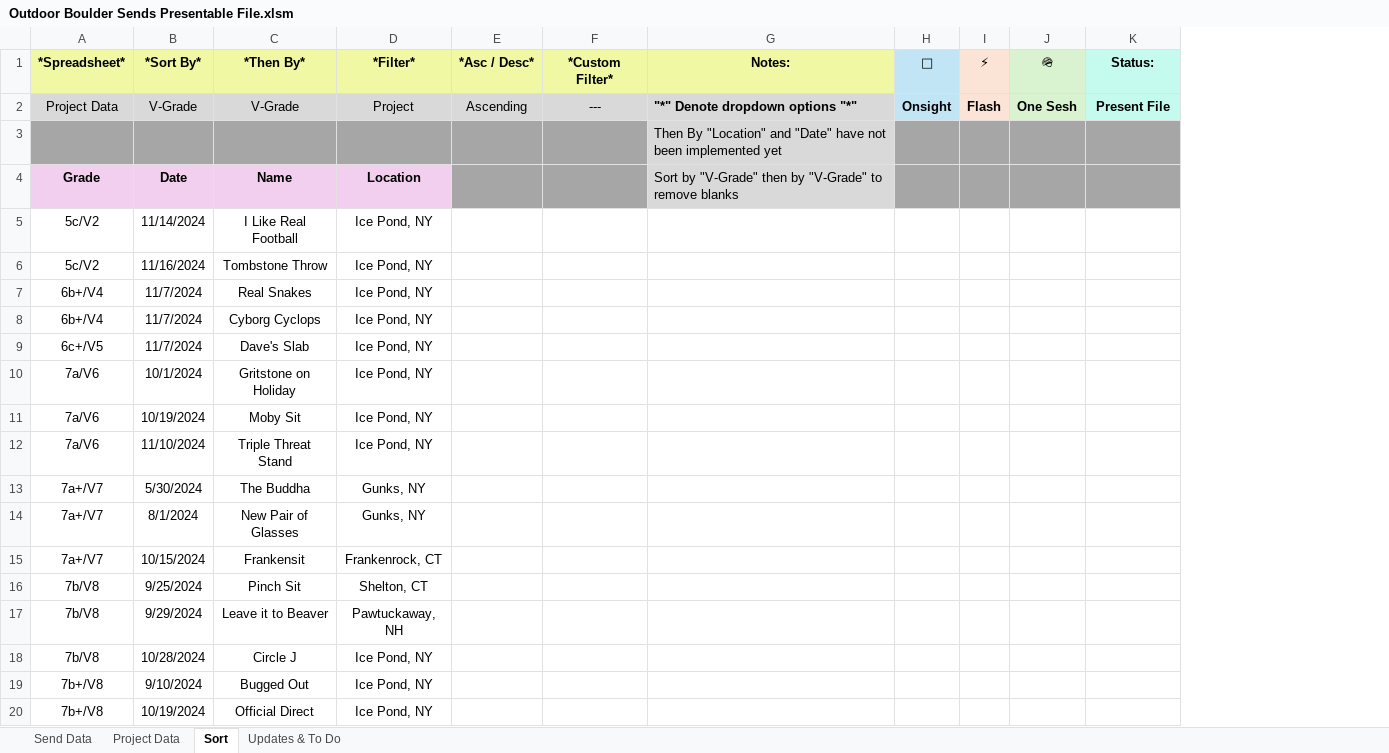
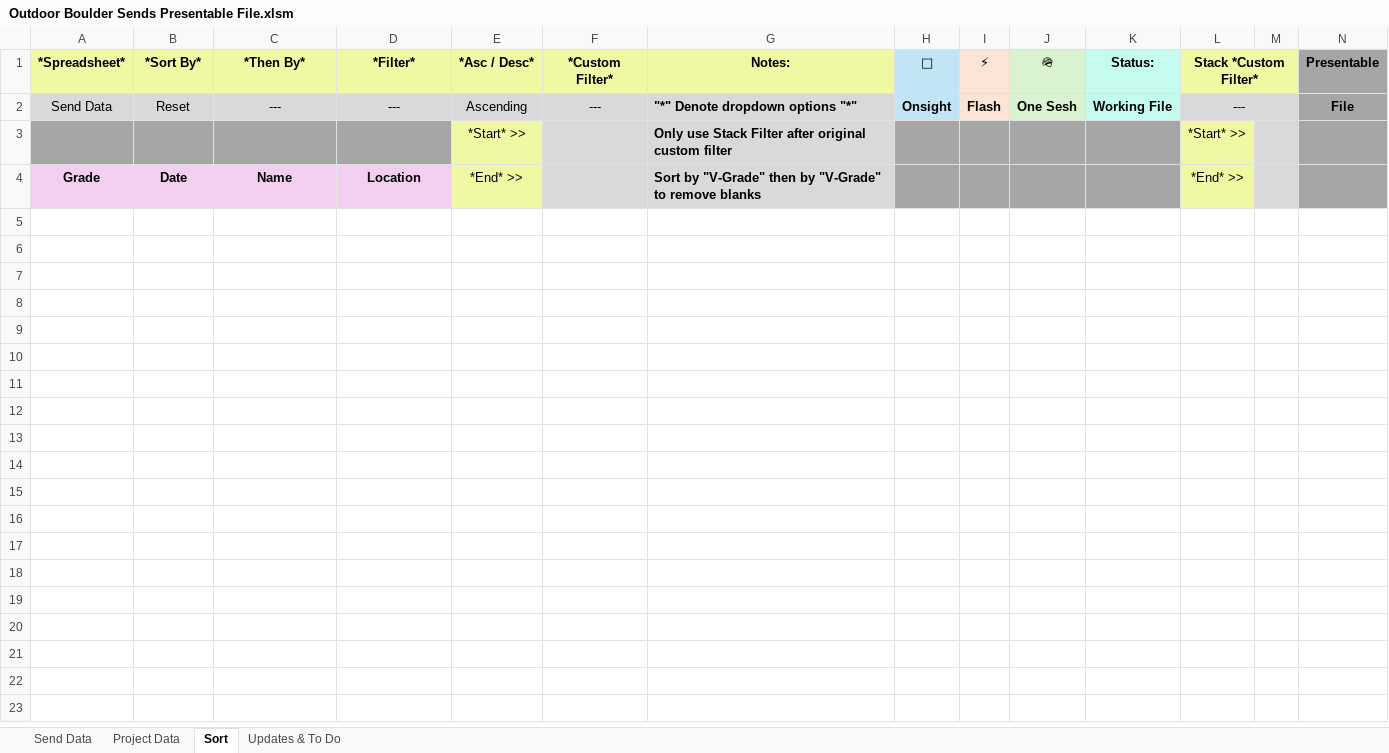
Before and after one commit to joeyn256/Projects, an Excel workbook: Outdoor Boulder Sends Presentable File.xlsm, sheet Sort, drawn as a sheet; only a part is shown; values as stored, in another font and other column widths than the file's, no borders; charts and pictures not drawn; removed rows and columns are numbered as before the commit, all else as after; the diff covers the shown part only; the diff names each change by its address in the sheet, - before the commit and + after, or states it on an @@ line.

Commit message:
Presentable Excel/VBA Sorting Project w/ Code

```diff
--- a/Outdoor Boulder Sends Presentable File.xlsm (sheet Sort)
+++ b/Outdoor Boulder Sends Presentable File.xlsm (sheet Sort)
+column L (Stack *Custom Filter*), row 2: ---; row 4: *End* >>
+column M, empty
+column N (Presentable), row 2: File
-A2 (*Spreadsheet*): Project Data
+A2 (*Spreadsheet*): Send Data
-B2 (*Sort By*): V-Grade
+B2 (*Sort By*): Reset
-C2 (*Then By*): V-Grade
+C2 (*Then By*): ---
-D2 (*Filter*): Project
+D2 (*Filter*): ---
-K2 (Status:): Present File
+K2 (Status:): Working File
-row 3:  |  |  |  |  |  | Then By "Location" and "Date" have not been implemented yet
+row 3:  |  |  |  | *Start* >> |  | Only use Stack Filter after original custom filter |  |  |  |  | *Start* >>
-E4 (*Asc / Desc*): (empty)
+E4 (*Asc / Desc*): *End* >>
-E4 fill: #A6A6A6
+E4 fill: #F0F8A3
-F4 fill: #A6A6A6
+F4 fill: #D9D9D9
-G4 bold: off
+G4 bold: on
-row 5: 5c/V2 | 11/14/2024 | I Like Real Football | Ice Pond, NY
-row 6: 5c/V2 | 11/16/2024 | Tombstone Throw | Ice Pond, NY
-row 7: 6b+/V4 | 11/7/2024 | Real Snakes | Ice Pond, NY
-row 8: 6b+/V4 | 11/7/2024 | Cyborg Cyclops | Ice Pond, NY
-row 9: 6c+/V5 | 11/7/2024 | Dave's Slab | Ice Pond, NY
-row 10: 7a/V6 | 10/1/2024 | Gritstone on Holiday | Ice Pond, NY
-row 11: 7a/V6 | 10/19/2024 | Moby Sit | Ice Pond, NY
-row 12: 7a/V6 | 11/10/2024 | Triple Threat Stand | Ice Pond, NY
-row 13: 7a+/V7 | 5/30/2024 | The Buddha | Gunks, NY
-row 14: 7a+/V7 | 8/1/2024 | New Pair of Glasses | Gunks, NY
-row 15: 7a+/V7 | 10/15/2024 | Frankensit | Frankenrock, CT
-row 16: 7b/V8 | 9/25/2024 | Pinch Sit | Shelton, CT
-row 17: 7b/V8 | 9/29/2024 | Leave it to Beaver | Pawtuckaway, NH
-row 18: 7b/V8 | 10/28/2024 | Circle J | Ice Pond, NY
-row 19: 7b+/V8 | 9/10/2024 | Bugged Out | Ice Pond, NY
-row 20: 7b+/V8 | 10/19/2024 | Official Direct | Ice Pond, NY
```
Also changed, not shown: 11 removed rows elsewhere in this sheet, sheet Send Data, sheet Updates & To Do, sheet Project Data, charts or pictures, Outdoor Boulder Sends Working File.xlsm, 7 other files.
